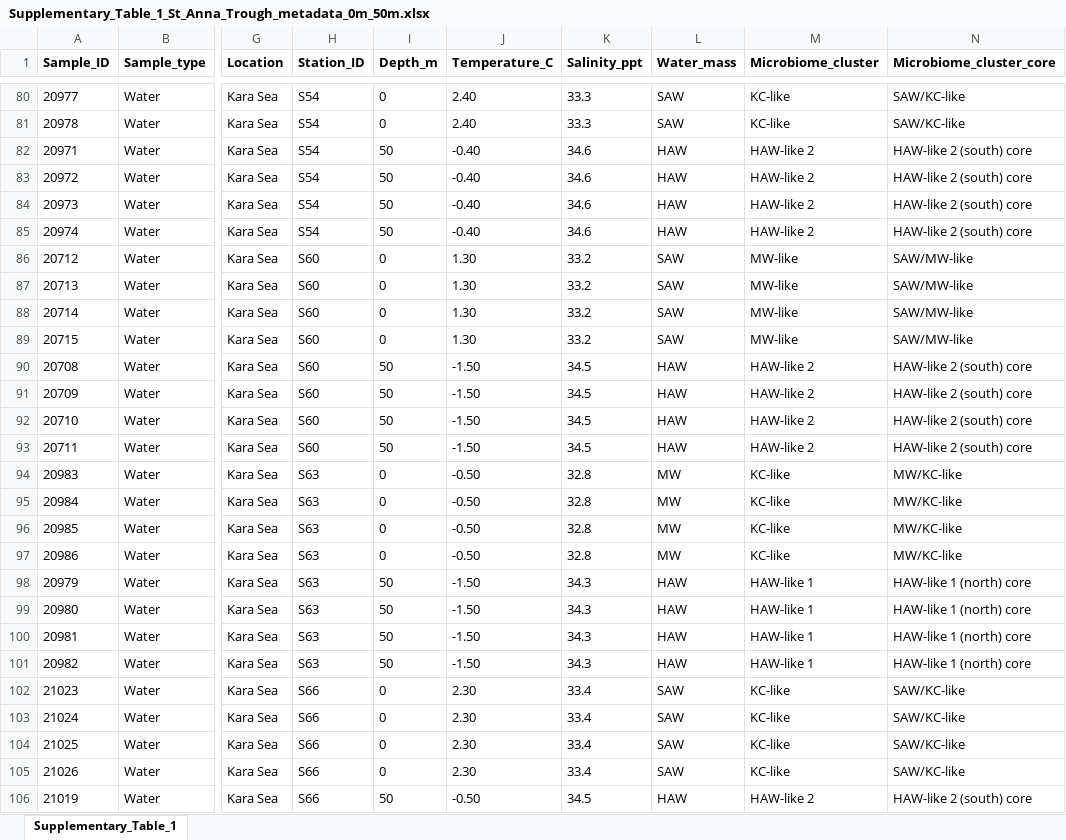
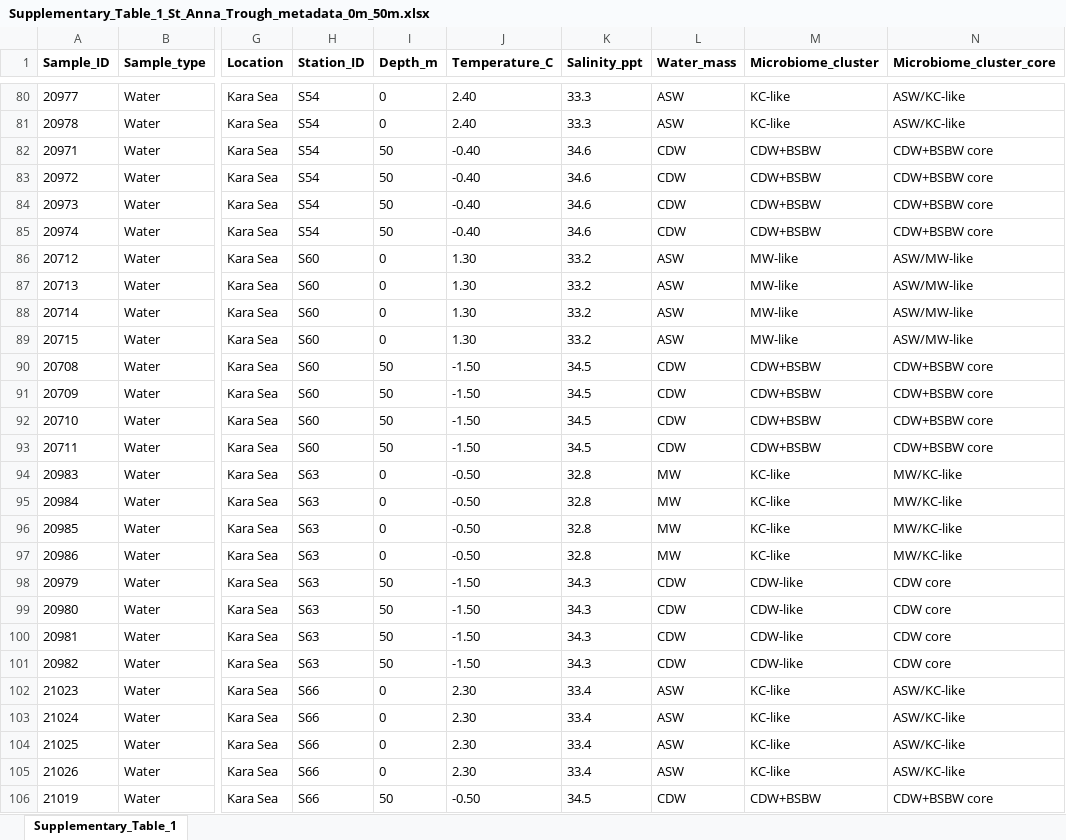
Before and after one commit to rusanovaA/Marine-water-analyses, an Excel workbook: Source_data/Supplementary_Table_1_St_Anna_Trough_metadata_0m_50m.xlsx, sheet Supplementary_Table_1, drawn as a sheet; only a part is shown, gaps mark what is left out; values as stored, in another font and other column widths than the file's, no borders; charts and pictures not drawn; the diff covers the shown part only; the diff names each change by its address in the sheet, - before the commit and + after, or states it on an @@ line.

Commit message:
renamed clusters

```diff
--- a/Source_data/Supplementary_Table_1_St_Anna_Trough_metadata_0m_50m.xlsx (sheet Supplementary_Table_1)
+++ b/Source_data/Supplementary_Table_1_St_Anna_Trough_metadata_0m_50m.xlsx (sheet Supplementary_Table_1)
-L80:L81 (Water_mass): SAW
+L80:L81 (Water_mass): ASW
-N80:N81 (Microbiome_cluster_core): SAW/KC-like
+N80:N81 (Microbiome_cluster_core): ASW/KC-like
-L82:L85 (Water_mass): HAW
+L82:L85 (Water_mass): CDW
-M82:M85 (Microbiome_cluster): HAW-like 2
+M82:M85 (Microbiome_cluster): CDW+BSBW
-N82:N85 (Microbiome_cluster_core): HAW-like 2 (south) core
+N82:N85 (Microbiome_cluster_core): CDW+BSBW core
-L86:L89 (Water_mass): SAW
+L86:L89 (Water_mass): ASW
-N86:N89 (Microbiome_cluster_core): SAW/MW-like
+N86:N89 (Microbiome_cluster_core): ASW/MW-like
-L90:L93 (Water_mass): HAW
+L90:L93 (Water_mass): CDW
-M90:M93 (Microbiome_cluster): HAW-like 2
+M90:M93 (Microbiome_cluster): CDW+BSBW
-N90:N93 (Microbiome_cluster_core): HAW-like 2 (south) core
+N90:N93 (Microbiome_cluster_core): CDW+BSBW core
-L98:L101 (Water_mass): HAW
+L98:L101 (Water_mass): CDW
-M98:M101 (Microbiome_cluster): HAW-like 1
+M98:M101 (Microbiome_cluster): CDW-like
-N98:N101 (Microbiome_cluster_core): HAW-like 1 (north) core
+N98:N101 (Microbiome_cluster_core): CDW core
-L102:L105 (Water_mass): SAW
+L102:L105 (Water_mass): ASW
-N102:N105 (Microbiome_cluster_core): SAW/KC-like
+N102:N105 (Microbiome_cluster_core): ASW/KC-like
-L106 (Water_mass): HAW
+L106 (Water_mass): CDW
-M106 (Microbiome_cluster): HAW-like 2
+M106 (Microbiome_cluster): CDW+BSBW
-N106 (Microbiome_cluster_core): HAW-like 2 (south) core
+N106 (Microbiome_cluster_core): CDW+BSBW core
```
Also changed, not shown: 141 edited cells elsewhere in this sheet, charts or pictures, 4 other files.
